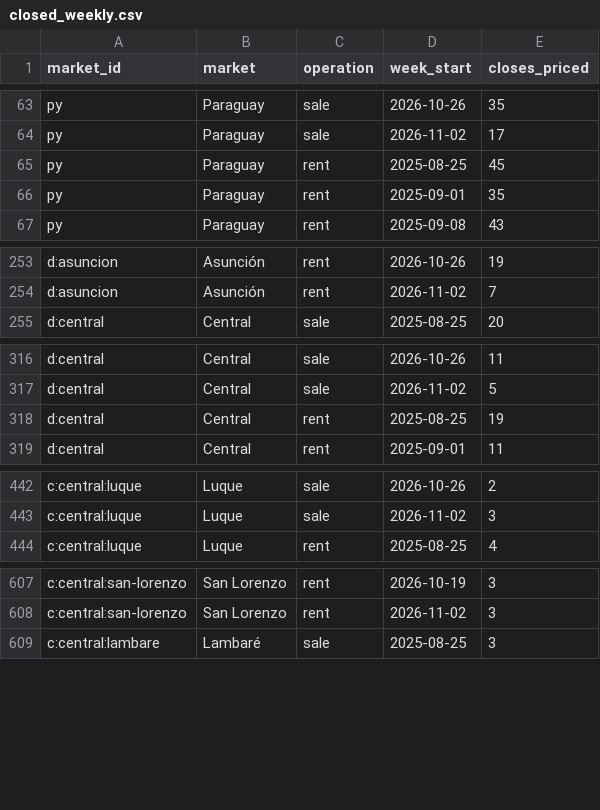
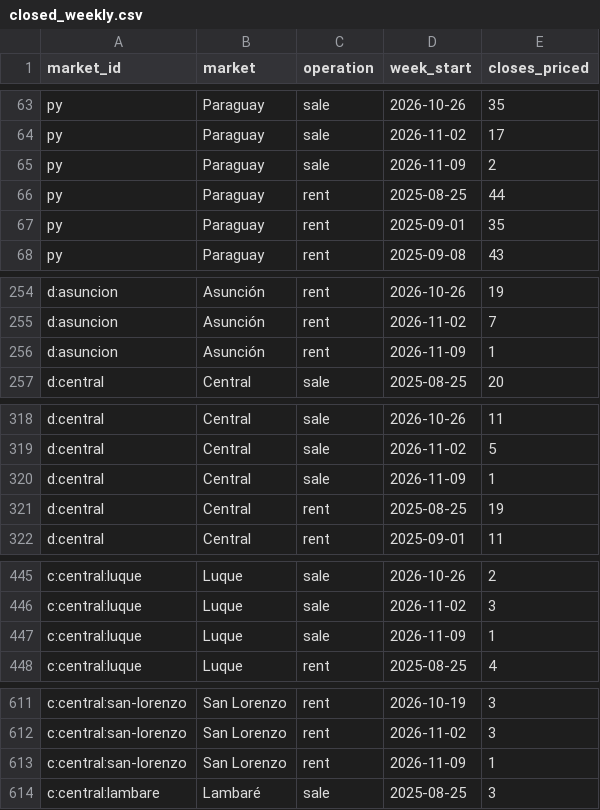
Before and after one commit to ddvanlith/tekoha-daily, a CSV file: dashboard/data/closed_weekly.csv, drawn as a sheet; only a part is shown, gaps mark what is left out; the diff covers the shown part only.

```diff
--- a/dashboard/data/closed_weekly.csv
+++ b/dashboard/data/closed_weekly.csv
@@ -64,3 +64,4 @@ py,Paraguay,sale,2026-10-26,35
 py,Paraguay,sale,2026-11-02,17
-py,Paraguay,rent,2025-08-25,45
+py,Paraguay,sale,2026-11-09,2
+py,Paraguay,rent,2025-08-25,44
 py,Paraguay,rent,2025-09-01,35
@@ -254,2 +255,3 @@ d:asuncion,Asunción,rent,2026-10-26,19
 d:asuncion,Asunción,rent,2026-11-02,7
+d:asuncion,Asunción,rent,2026-11-09,1
 d:central,Central,sale,2025-08-25,20
@@ -317,2 +319,3 @@ d:central,Central,sale,2026-10-26,11
 d:central,Central,sale,2026-11-02,5
+d:central,Central,sale,2026-11-09,1
 d:central,Central,rent,2025-08-25,19
@@ -443,2 +446,3 @@ c:central:luque,Luque,sale,2026-10-26,2
 c:central:luque,Luque,sale,2026-11-02,3
+c:central:luque,Luque,sale,2026-11-09,1
 c:central:luque,Luque,rent,2025-08-25,4
@@ -608,2 +612,3 @@ c:central:san-lorenzo,San Lorenzo,rent,2026-10-19,3
 c:central:san-lorenzo,San Lorenzo,rent,2026-11-02,3
+c:central:san-lorenzo,San Lorenzo,rent,2026-11-09,1
 c:central:lambare,Lambaré,sale,2025-08-25,3
```
Also changed, not shown: 2 added rows, 139 moved rows and 4 edited cells elsewhere in this file, dashboard/data/asking_cuts_7d.csv, dashboard/data/asking_new_7d.csv, 20 other files.
